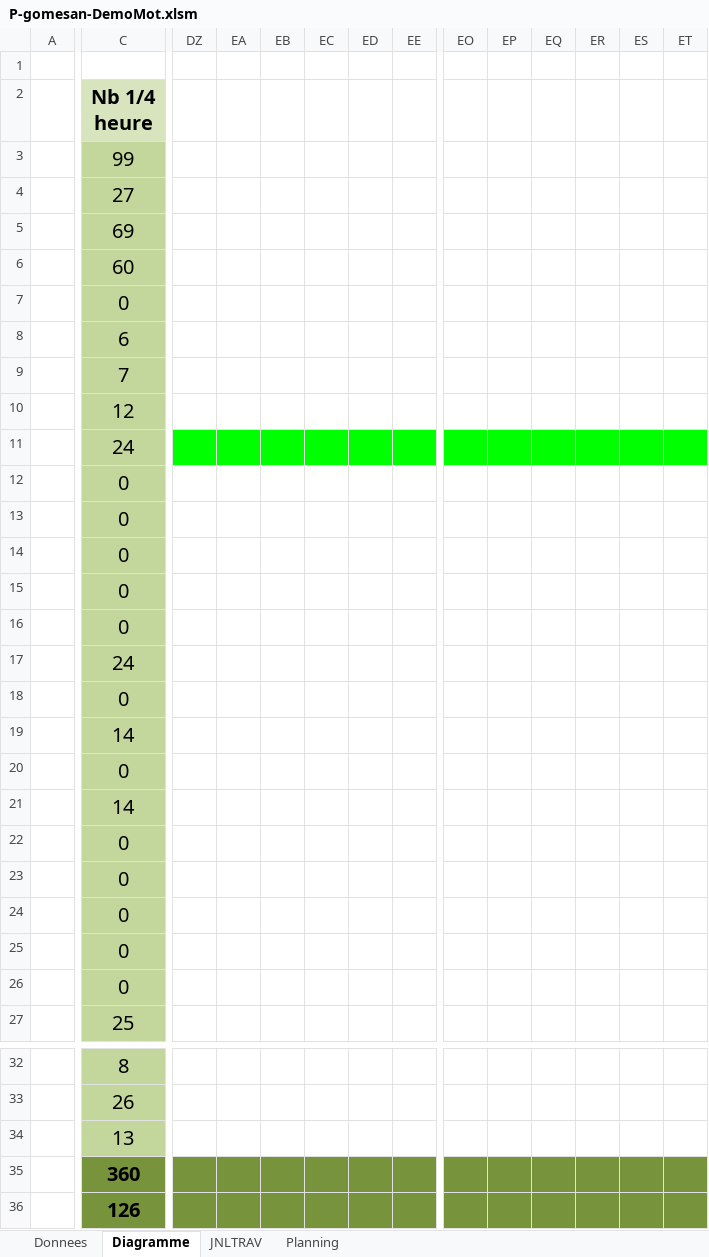
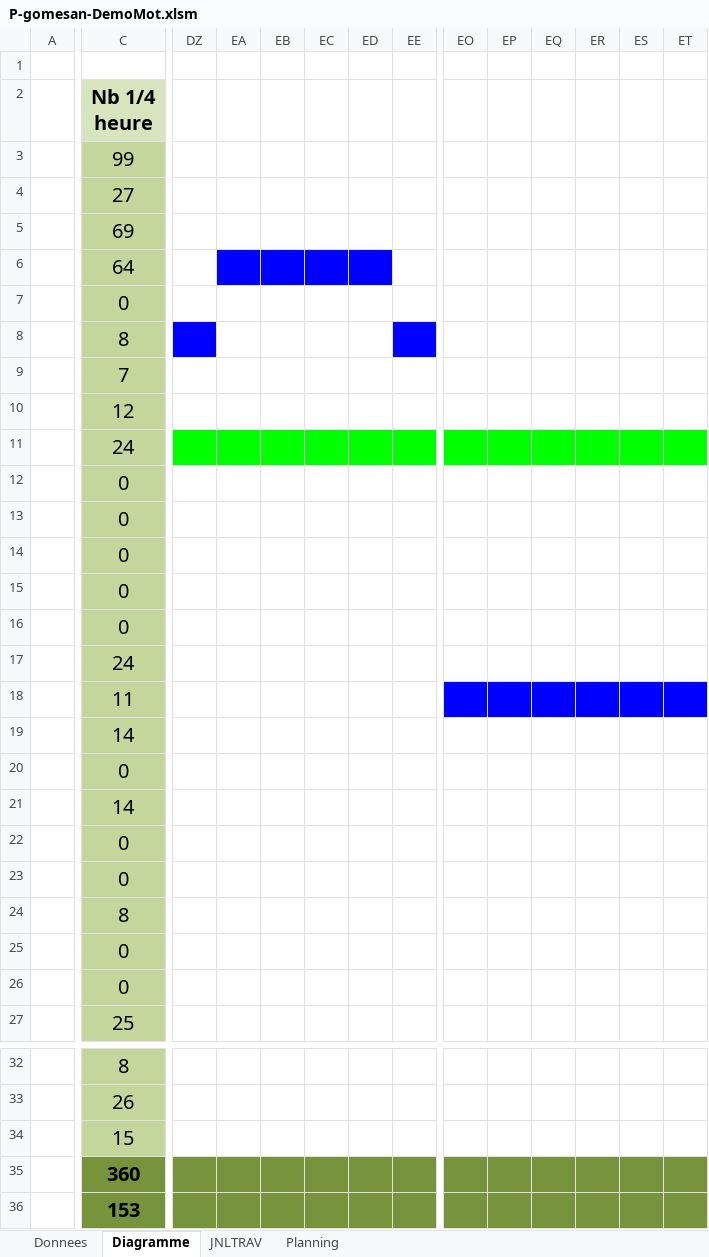
Before and after one commit to Wayne121/AGS-GPT-DemoMot, an Excel workbook: P-gomesan-DemoMot.xlsm, sheet Diagramme, drawn as a sheet; only a part is shown, gaps mark what is left out; values as stored, in another font and other column widths than the file's, no borders; removed rows and columns are numbered as before the commit, all else as after; rows hold the shown columns only; the diff covers the shown part only; the diff names each change by its address in the sheet, - before the commit and + after, or states it on an @@ line.

```diff
--- a/P-gomesan-DemoMot.xlsm (sheet Diagramme)
+++ b/P-gomesan-DemoMot.xlsm (sheet Diagramme)
-C6 (Nb 1/4 heure): 60
+C6 (Nb 1/4 heure): 64
-EA6:ED6 fill: none
+EA6:ED6 fill: #0000FF
-C8 (Nb 1/4 heure): 6
+C8 (Nb 1/4 heure): 8
-DZ8 fill: none
+DZ8 fill: #0000FF
-EE8 fill: none
+EE8 fill: #0000FF
-C18 (Nb 1/4 heure): 0
+C18 (Nb 1/4 heure): 11
-EO18:ET18 fill: none
+EO18:ET18 fill: #0000FF
-row 24:  | 0
+row 24:  | 8
-C34 (Nb 1/4 heure): 13
+C34 (Nb 1/4 heure): 15
-C36 (Nb 1/4 heure): 126
+C36 (Nb 1/4 heure): 153
```
Also changed, not shown: cell formats elsewhere in this sheet, sheet JNLTRAV, charts or pictures.
